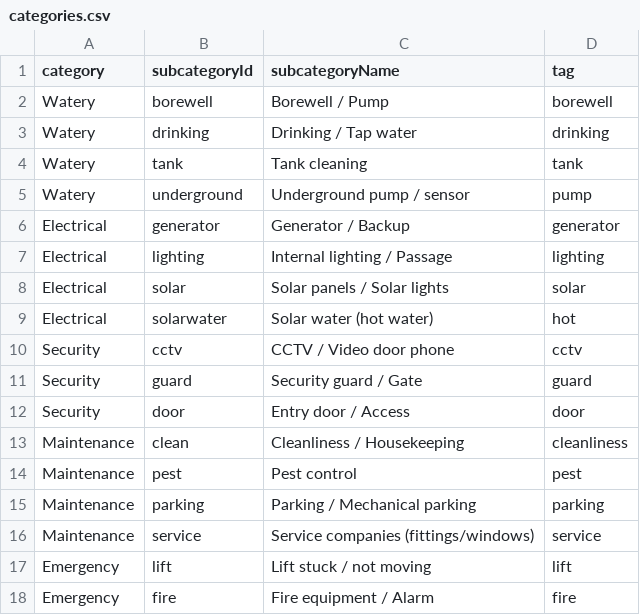
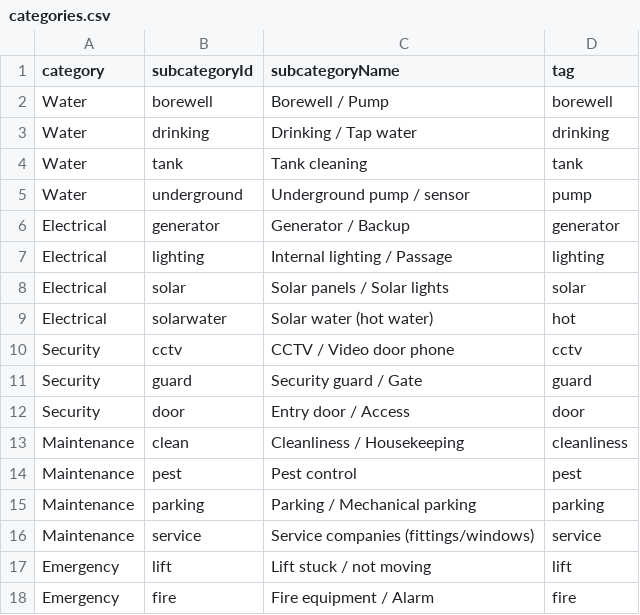
Before and after one commit to vivekkulthe/Parshwa, a CSV file: categories.csv, drawn as a sheet.

Commit message:
Update categories.csv

```diff
--- a/categories.csv
+++ b/categories.csv
@@ -1,6 +1,6 @@
 category,subcategoryId,subcategoryName,tag
-Watery,borewell,Borewell / Pump,borewell
-Watery,drinking,Drinking / Tap water,drinking
-Watery,tank,Tank cleaning,tank
-Watery,underground,Underground pump / sensor,pump
+Water,borewell,Borewell / Pump,borewell
+Water,drinking,Drinking / Tap water,drinking
+Water,tank,Tank cleaning,tank
+Water,underground,Underground pump / sensor,pump
 Electrical,generator,Generator / Backup,generator
```
